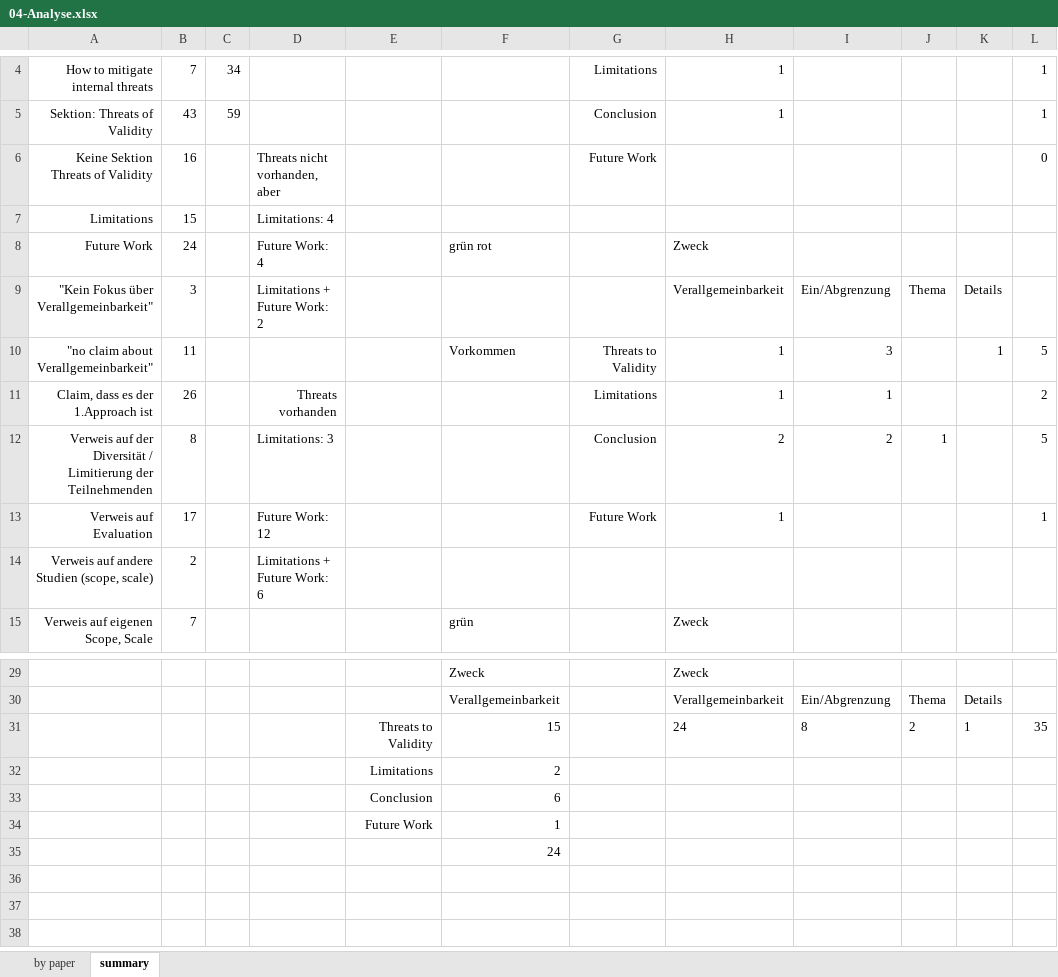
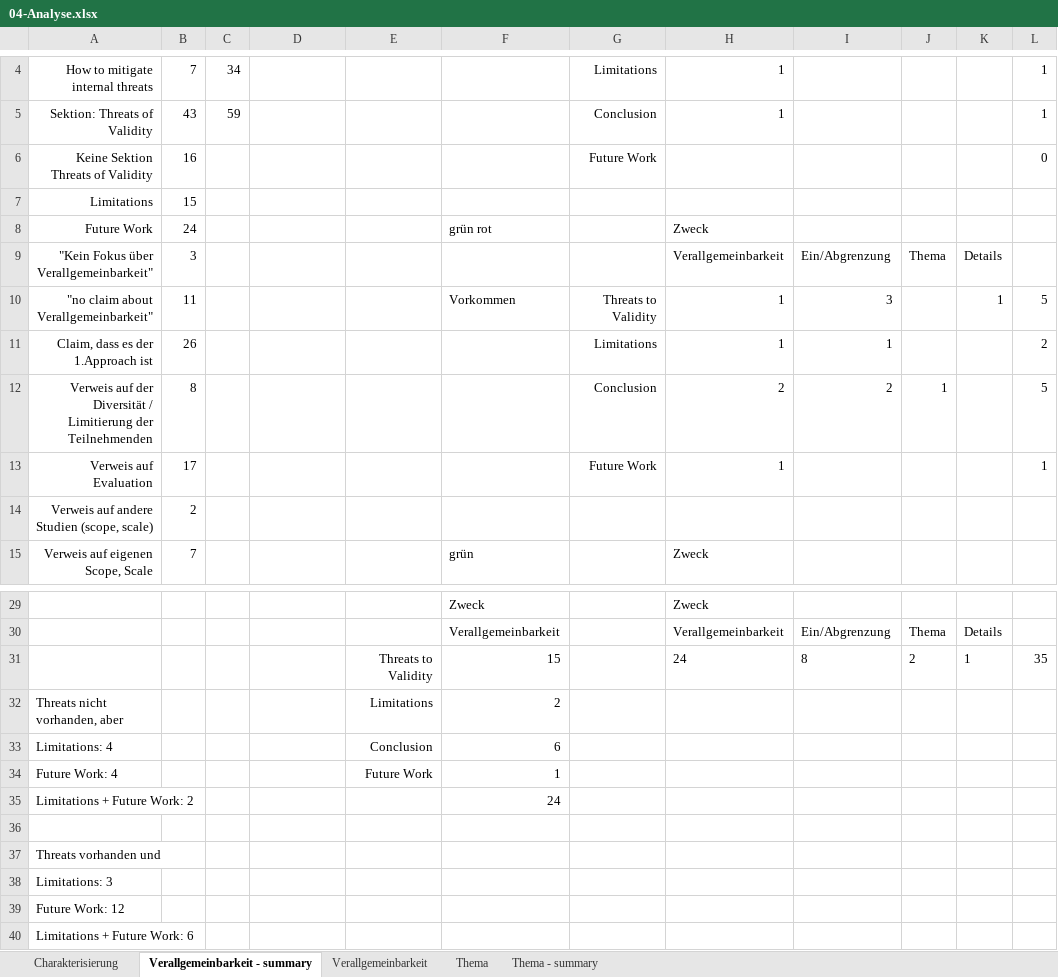
Before and after one commit to StephanieHohenberg/TSEK-Analyzer, an Excel workbook: documents/04-Analyse.xlsx, sheet Verallgemeinbarkeit - summary, drawn as a sheet; only a part is shown, gaps mark what is left out; values as stored, in another font and other column widths than the file's, no borders; addresses are those after the commit; the diff names each change by its address in the sheet, - before the commit and + after, or states it on an @@ line.

Commit message:
analyse contexts in sections Abstract, Introduction, Related Work related to Thema, Details, Abgrenzung/Eingrenzung and updates spreadsheet

```diff
--- a/documents/04-Analyse.xlsx (sheet Verallgemeinbarkeit - summary)
+++ b/documents/04-Analyse.xlsx (sheet Verallgemeinbarkeit - summary)
-sheet tab: by paper
+sheet tab: Verallgemeinbarkeit
-sheet tab: summary
+sheet tab: Verallgemeinbarkeit - summary
+sheet tab: Charakterisierung
+sheet tab: Thema
+sheet tab: Thema - summary
@@ sheet tab order changed: Charakterisierung | Verallgemeinbarkeit - summary | Verallgemeinbarkeit | Thema | Thema - summary @@
-D6: Threats nicht vorhanden, aber
+D6: (empty)
-D7: Limitations: 4
+D7: (empty)
-D8: Future Work: 4
+D8: (empty)
-D9: Limitations + Future Work: 2
+D9: (empty)
-D11: Threats vorhanden
+D11: (empty)
-D12: Limitations: 3
+D12: (empty)
-D13: Future Work: 12
+D13: (empty)
-D14: Limitations + Future Work: 6
+D14: (empty)
-A32: (empty)
+A32: Threats nicht vorhanden, aber
-A33: (empty)
+A33: Limitations: 4
-A34: (empty)
+A34: Future Work: 4
+row 35: Limitations + Future Work: 2 |  |  |  |  | 24
-F36: 24
+F36: (empty)
+row 37: Threats vorhanden und
+row 38: Limitations: 3
+row 39: Future Work: 12
+row 40: Limitations + Future Work: 6
```
Also changed, not shown: sheet Verallgemeinbarkeit, formulas that keep their value, 1 other file.
